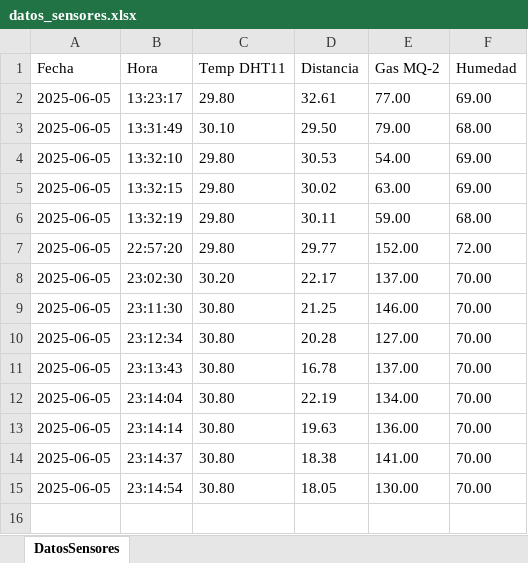
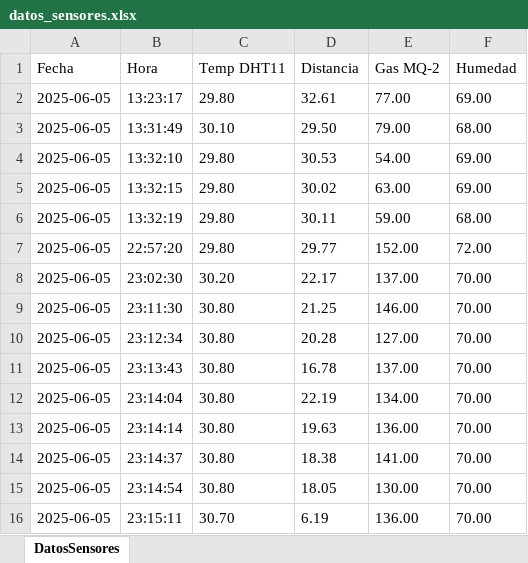
Before and after one commit to Gabo-programmer/Trabajo_II, an Excel workbook: datos_sensores.xlsx, sheet DatosSensores, drawn as a sheet; values as stored, in another font and other column widths than the file's, no borders; the diff names each change by its address in the sheet, - before the commit and + after, or states it on an @@ line.

Commit message:
Actualización 2025-06-05T23:15:14.166306

```diff
--- a/datos_sensores.xlsx (sheet DatosSensores)
+++ b/datos_sensores.xlsx (sheet DatosSensores)
+row 16: 2025-06-05 | 23:15:11 | 30.70 | 6.19 | 136.00 | 70.00
```
